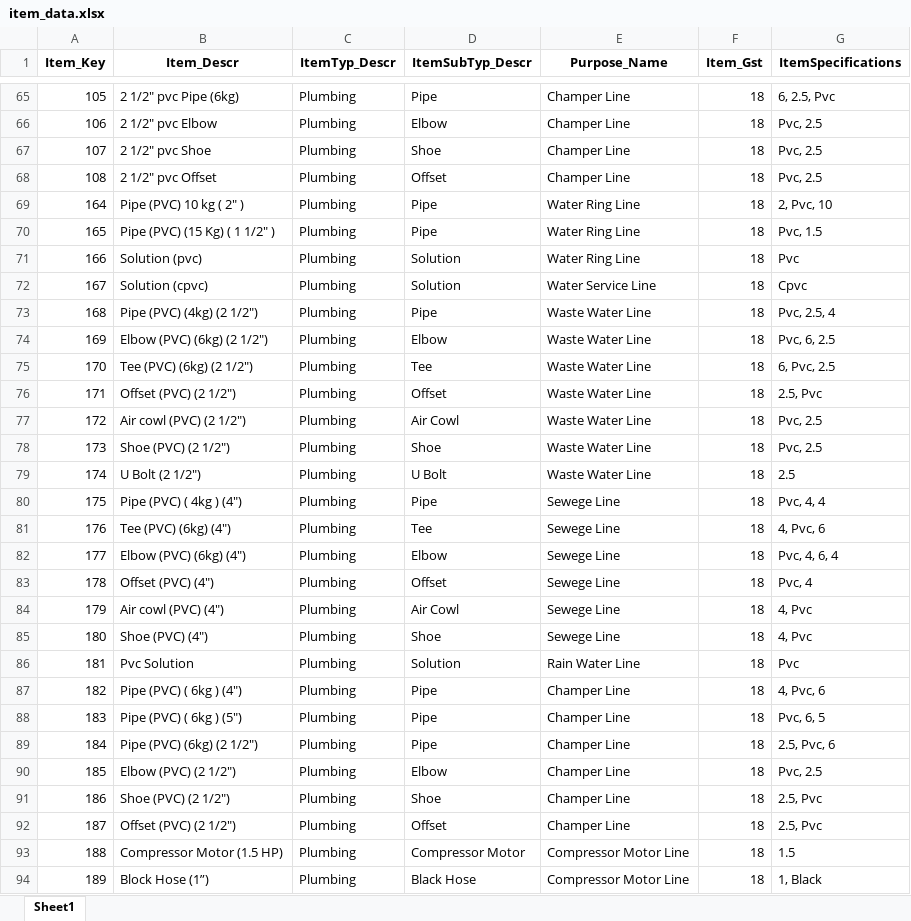
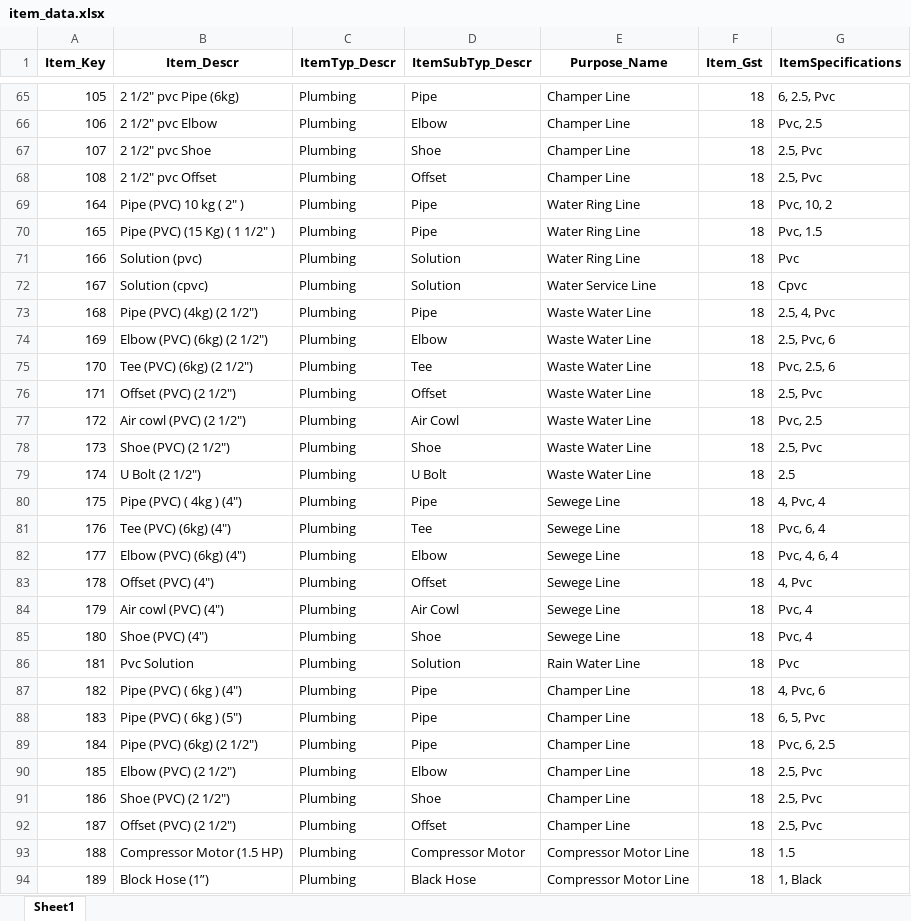
Before and after one commit to RManoj22/Constrogen_data_migration_gui, an Excel workbook: output_files/new_db_items/item_data.xlsx, sheet Sheet1, drawn as a sheet; only a part is shown, gaps mark what is left out; values as stored, in another font and other column widths than the file's, no borders; the diff covers the shown part only; the diff names each change by its address in the sheet, - before the commit and + after, or states it on an @@ line.

Commit message:
updated new item_data excel file

```diff
--- a/output_files/new_db_items/item_data.xlsx (sheet Sheet1)
+++ b/output_files/new_db_items/item_data.xlsx (sheet Sheet1)
-G67:G68 (ItemSpecifications): Pvc, 2.5
+G67:G68 (ItemSpecifications): 2.5, Pvc
-G69 (ItemSpecifications): 2, Pvc, 10
+G69 (ItemSpecifications): Pvc, 10, 2
-G73 (ItemSpecifications): Pvc, 2.5, 4
+G73 (ItemSpecifications): 2.5, 4, Pvc
-G74 (ItemSpecifications): Pvc, 6, 2.5
+G74 (ItemSpecifications): 2.5, Pvc, 6
-G75 (ItemSpecifications): 6, Pvc, 2.5
+G75 (ItemSpecifications): Pvc, 2.5, 6
-G78 (ItemSpecifications): Pvc, 2.5
+G78 (ItemSpecifications): 2.5, Pvc
-G80 (ItemSpecifications): Pvc, 4, 4
+G80 (ItemSpecifications): 4, Pvc, 4
-G81 (ItemSpecifications): 4, Pvc, 6
+G81 (ItemSpecifications): Pvc, 6, 4
-G83 (ItemSpecifications): Pvc, 4
+G83 (ItemSpecifications): 4, Pvc
-G84:G85 (ItemSpecifications): 4, Pvc
+G84:G85 (ItemSpecifications): Pvc, 4
-G88 (ItemSpecifications): Pvc, 6, 5
+G88 (ItemSpecifications): 6, 5, Pvc
-G89 (ItemSpecifications): 2.5, Pvc, 6
+G89 (ItemSpecifications): Pvc, 6, 2.5
-G90 (ItemSpecifications): Pvc, 2.5
+G90 (ItemSpecifications): 2.5, Pvc
```
Also changed, not shown: 190 added rows and 162 edited cells elsewhere in this sheet, input_files/item_data.xlsx.
